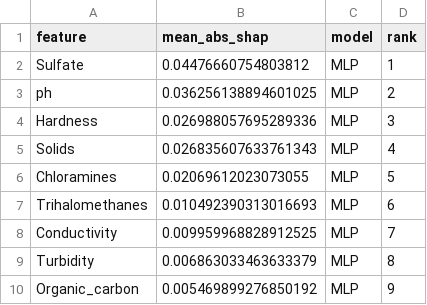
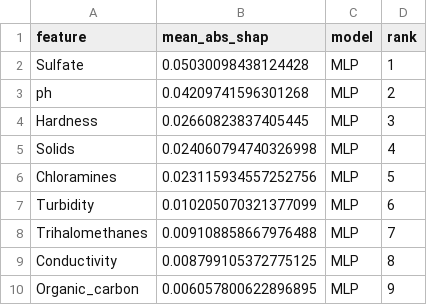
Before and after one commit to AffanZulfiqar/Water-Quality-ML, a CSV file: results/shap/global_importance_MLP.csv, drawn as a sheet.

```diff
--- a/results/shap/global_importance_MLP.csv
+++ b/results/shap/global_importance_MLP.csv
@@ -1,10 +1,10 @@
 feature,mean_abs_shap,model,rank
-Sulfate,0.04476660754803812,MLP,1
-ph,0.036256138894601025,MLP,2
-Hardness,0.026988057695289336,MLP,3
-Solids,0.026835607633761343,MLP,4
-Chloramines,0.02069612023073055,MLP,5
-Trihalomethanes,0.010492390313016693,MLP,6
-Conductivity,0.009959968828912525,MLP,7
-Turbidity,0.006863033463633379,MLP,8
-Organic_carbon,0.005469899276850192,MLP,9
+Sulfate,0.05030098438124428,MLP,1
+ph,0.04209741596301268,MLP,2
+Hardness,0.02660823837405445,MLP,3
+Solids,0.024060794740326998,MLP,4
+Chloramines,0.023115934557252756,MLP,5
+Turbidity,0.010205070321377099,MLP,6
+Trihalomethanes,0.009108858667976488,MLP,7
+Conductivity,0.008799105372775125,MLP,8
+Organic_carbon,0.006057800622896895,MLP,9
```
Also changed, not shown: results/shap/global_importance_SVM.csv, results/shap/shap_values_LogisticRegression.csv, 13 other files.
